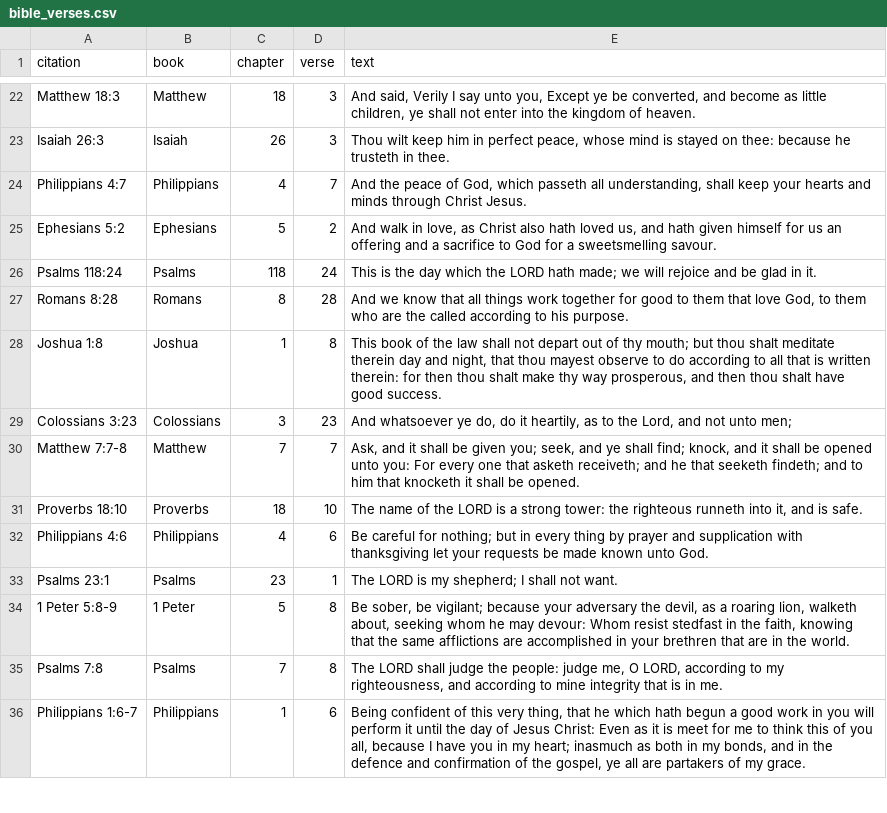
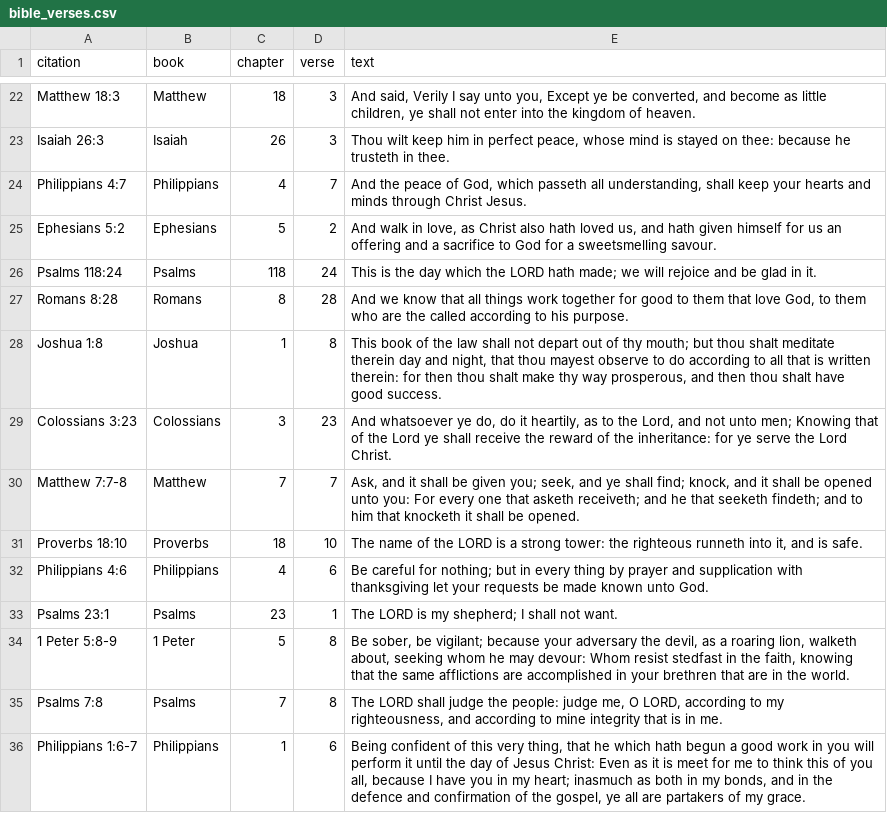
Before and after one commit to ktgrdn2018/kjvverseoftheday, a CSV file: bible_verses.csv, drawn as a sheet; only a part is shown, gaps mark what is left out.

Commit message:
Update bible_verses.csv

```diff
--- a/bible_verses.csv
+++ b/bible_verses.csv
@@ -28,3 +28,3 @@ Romans 8:28|Romans|8|28|"And we know that all things work together for good to t
 Joshua 1:8|Joshua|1|8|"This book of the law shall not depart out of thy mouth; but thou shalt meditate therein day and night, that thou mayest observe to do according to all that is written therein: for then thou shalt make thy way prosperous, and then thou shalt have good success."
-Colossians 3:23|Colossians|3|23|"And whatsoever ye do, do it heartily, as to the Lord, and not unto men;"
+Colossians 3:23|Colossians|3|23|"And whatsoever ye do, do it heartily, as to the Lord, and not unto men; Knowing that of the Lord ye shall receive the reward of the inheritance: for ye serve the Lord Christ."
 Matthew 7:7-8|Matthew|7|7|"Ask, and it shall be given you; seek, and ye shall find; knock, and it shall be opened unto you: For every one that asketh receiveth; and he that seeketh findeth; and to him that knocketh it shall be opened."
```
